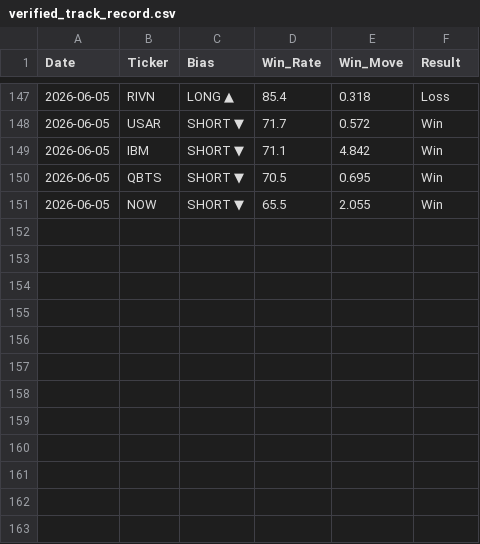
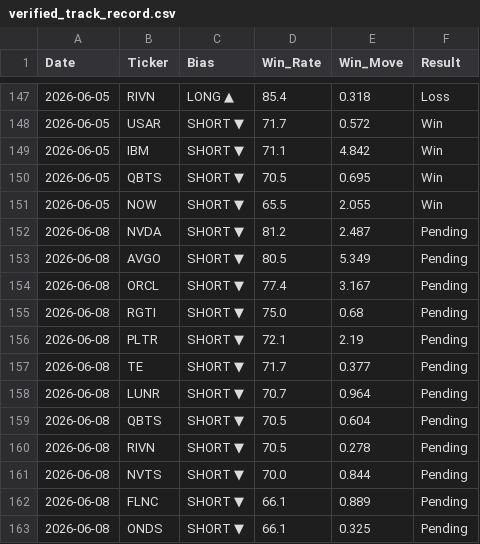
Before and after one commit to DSTAT-Trading/dstat-track-record, a CSV file: verified_track_record.csv, drawn as a sheet; only a part is shown, gaps mark what is left out.

Commit message:
DSTAT Update 2026-06-08

```diff
--- a/verified_track_record.csv
+++ b/verified_track_record.csv
@@ -151 +151,13 @@ Date,Ticker,Bias,Win_Rate,Win_Move,Result
 2026-06-05,NOW,SHORT ▼,65.5,2.055,Win
+2026-06-08,NVDA,SHORT ▼,81.2,2.487,Pending
+2026-06-08,AVGO,SHORT ▼,80.5,5.349,Pending
+2026-06-08,ORCL,SHORT ▼,77.4,3.167,Pending
+2026-06-08,RGTI,SHORT ▼,75.0,0.68,Pending
+2026-06-08,PLTR,SHORT ▼,72.1,2.19,Pending
+2026-06-08,TE,SHORT ▼,71.7,0.377,Pending
+2026-06-08,LUNR,SHORT ▼,70.7,0.964,Pending
+2026-06-08,QBTS,SHORT ▼,70.5,0.604,Pending
+2026-06-08,RIVN,SHORT ▼,70.5,0.278,Pending
+2026-06-08,NVTS,SHORT ▼,70.0,0.844,Pending
+2026-06-08,FLNC,SHORT ▼,66.1,0.889,Pending
+2026-06-08,ONDS,SHORT ▼,66.1,0.325,Pending
```
